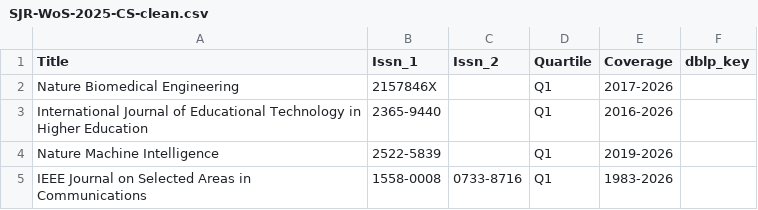
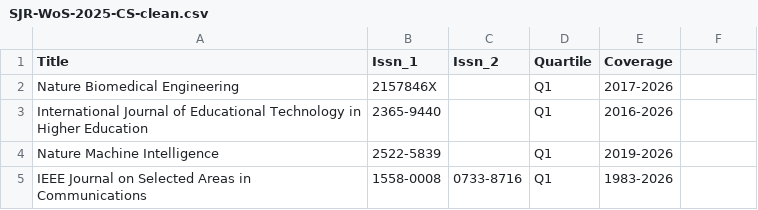
Before and after one commit to nishan-paul-2022/paperhunter-research-paper-discovery, a CSV file: dblp/SJR-WoS-2025-CS-clean.csv, drawn as a sheet; only a part is shown; the diff names each change by its address in the sheet, - before the commit and + after, or states it on an @@ line.

Commit message:
feat: add journal index builder script and clean SJR-WoS dataset

```diff
--- a/dblp/SJR-WoS-2025-CS-clean.csv
+++ b/dblp/SJR-WoS-2025-CS-clean.csv
-F1: dblp_key
+F1: (empty)
```
Also changed, not shown: 1 other file.
